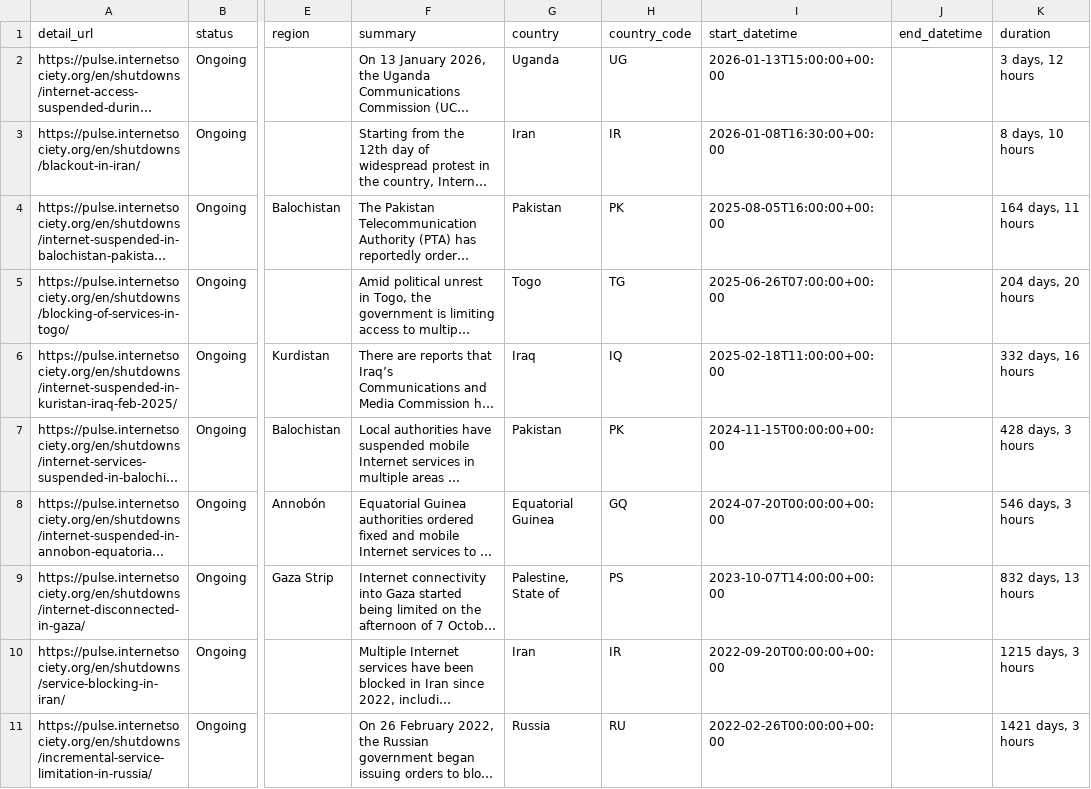
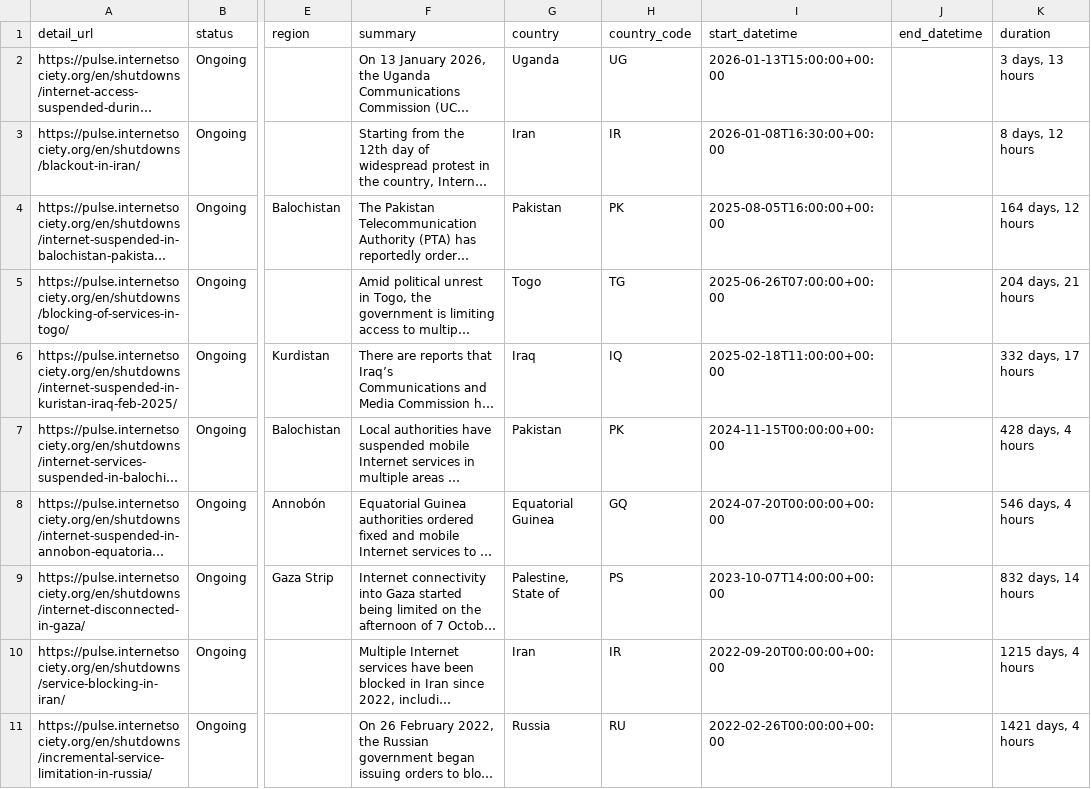
Before and after one commit to ccb2195-ux/Internet-Shutdown-Tracker, a CSV file: internet_shutdowns_ongoing.csv, drawn as a sheet; only a part is shown, gaps mark what is left out; long unchanged cells end in …; the diff names each change by its address in the sheet, - before the commit and + after, or states it on an @@ line.

```diff
--- a/internet_shutdowns_ongoing.csv
+++ b/internet_shutdowns_ongoing.csv
-K2 (duration): 3 days, 12 hours
+K2 (duration): 3 days, 13 hours
-K3 (duration): 8 days, 10 hours
+K3 (duration): 8 days, 12 hours
-K4 (duration): 164 days, 11 hours
+K4 (duration): 164 days, 12 hours
-K5 (duration): 204 days, 20 hours
+K5 (duration): 204 days, 21 hours
-K6 (duration): 332 days, 16 hours
+K6 (duration): 332 days, 17 hours
-K7 (duration): 428 days, 3 hours
+K7 (duration): 428 days, 4 hours
-K8 (duration): 546 days, 3 hours
+K8 (duration): 546 days, 4 hours
-K9 (duration): 832 days, 13 hours
+K9 (duration): 832 days, 14 hours
-K10 (duration): 1215 days, 3 hours
+K10 (duration): 1215 days, 4 hours
-K11 (duration): 1421 days, 3 hours
+K11 (duration): 1421 days, 4 hours
```
Also changed, not shown: internet_shutdowns_processed.csv.
